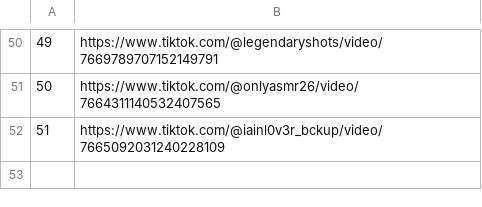
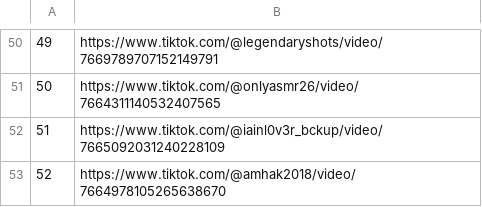
Before and after one commit to jesus18320/tiktok-viral-bot, a CSV file: videos_virales.csv, drawn as a sheet; only a part is shown, gaps mark what is left out.

```diff
--- a/videos_virales.csv
+++ b/videos_virales.csv
@@ -52 +52,2 @@
 51,https://www.tiktok.com/@iainl0v3r_bckup/video/7665092031240228109
+52,https://www.tiktok.com/@amhak2018/video/7664978105265638670
```
